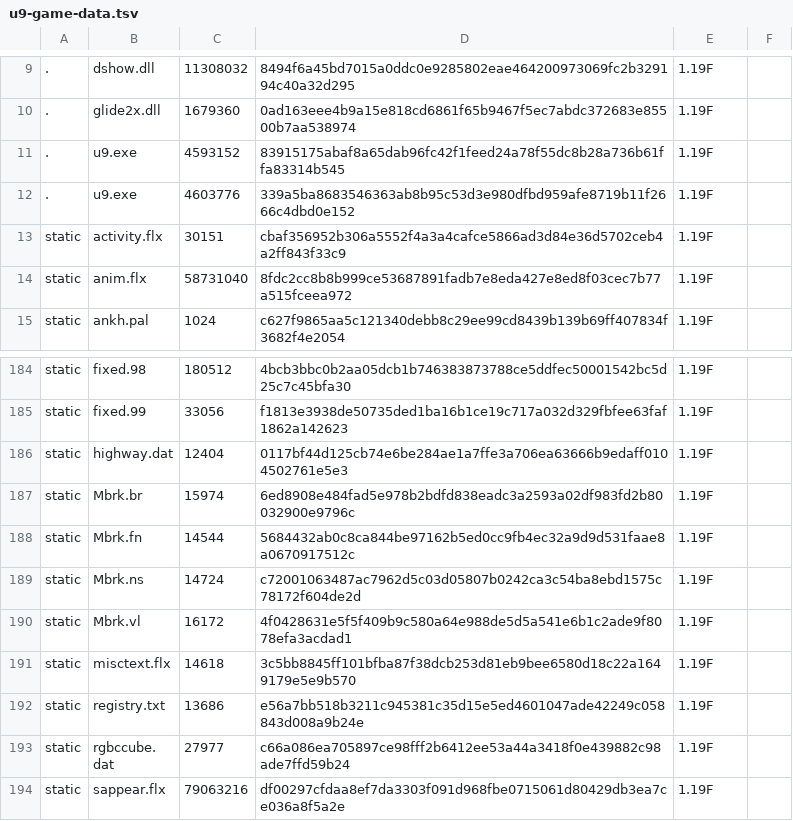
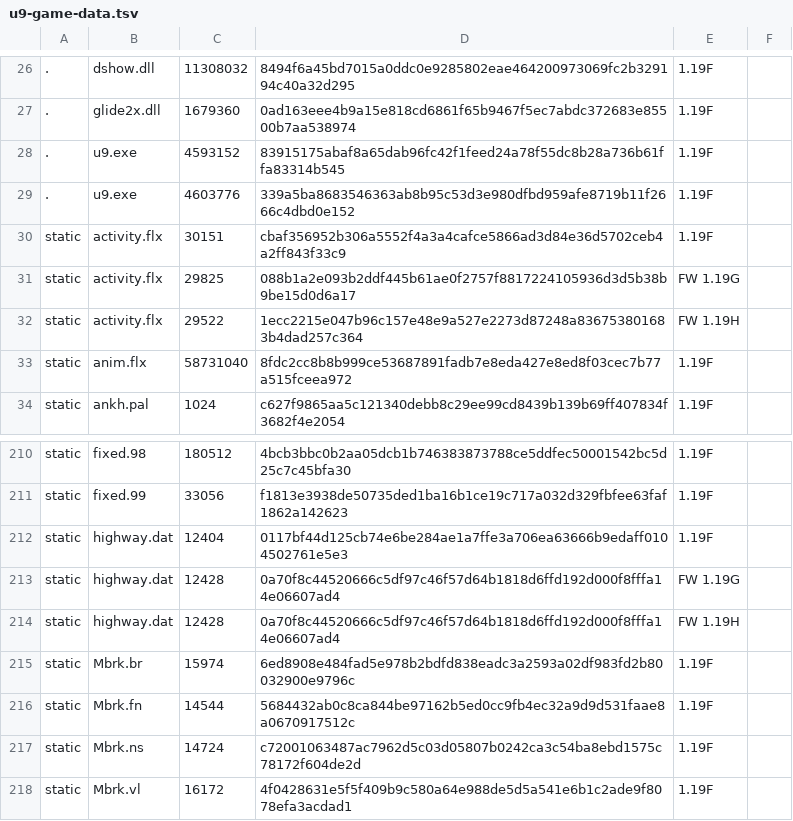
Before and after one commit to theGreyWanderer-uc/tgwUltima9GL, a TSV file: launcher/U9GL.Core/Data/u9-game-data.tsv, drawn as a sheet; only a part is shown, gaps mark what is left out; the shorter side is filled out with more unchanged rows; the diff covers the shown part only.

```diff
--- a/launcher/U9GL.Core/Data/u9-game-data.tsv
+++ b/launcher/U9GL.Core/Data/u9-game-data.tsv
@@ -13,2 +30,4 @@
 static	activity.flx	30151	cbaf356952b306a5552f4a3a4cafce5866ad3d84e36d5702ceb4a2ff843f33c9	1.19F
+static	activity.flx	29825	088b1a2e093b2ddf445b61ae0f2757f8817224105936d3d5b38b9be15d0d6a17	FW 1.19G
+static	activity.flx	29522	1ecc2215e047b96c157e48e9a527e2273d87248a836753801683b4dad257c364	FW 1.19H
 static	anim.flx	58731040	8fdc2cc8b8b999ce53687891fadb7e8eda427e8ed8f03cec7b77a515fceea972	1.19F
@@ -186,2 +212,4 @@ static	fixed.99	33056	f1813e3938de50735ded1ba16b1ce19c717a032d329fbfee63faf1862a
 static	highway.dat	12404	0117bf44d125cb74e6be284ae1a7ffe3a706ea63666b9edaff0104502761e5e3	1.19F
+static	highway.dat	12428	0a70f8c44520666c5df97c46f57d64b1818d6ffd192d000f8fffa14e06607ad4	FW 1.19G
+static	highway.dat	12428	0a70f8c44520666c5df97c46f57d64b1818d6ffd192d000f8fffa14e06607ad4	FW 1.19H
 static	Mbrk.br	15974	6ed8908e484fad5e978b2bdfd838eadc3a2593a02df983fd2b80032900e9796c	1.19F
```
Also changed, not shown: 38 added rows and 1 edited cell elsewhere in this file, 49 other files.
